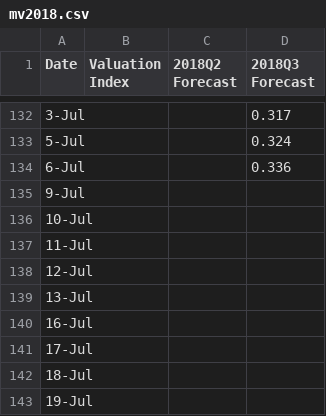
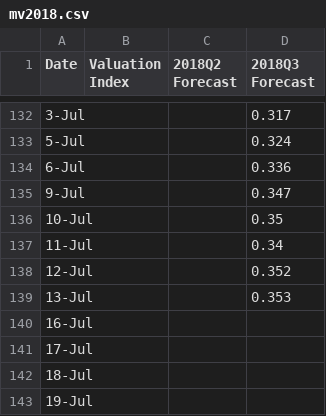
Before and after one commit to Libardo1/telafinance, a CSV file: static/data/mv2018.csv, drawn as a sheet; only a part is shown, gaps mark what is left out.

```diff
--- a/static/data/mv2018.csv
+++ b/static/data/mv2018.csv
@@ -134,7 +134,7 @@ Date, Valuation Index ,2018Q2 Forecast,2018Q3 Forecast
 6-Jul,,,0.336
-9-Jul,,,
-10-Jul,,,
-11-Jul,,,
-12-Jul,,,
-13-Jul,,,
+9-Jul,,,0.347
+10-Jul,,,0.35
+11-Jul,,,0.34
+12-Jul,,,0.352
+13-Jul,,,0.353
 16-Jul,,,
```
Also changed, not shown: static/data/fsi2018.csv, static/data/gdp18q2.csv, 1 other file.
